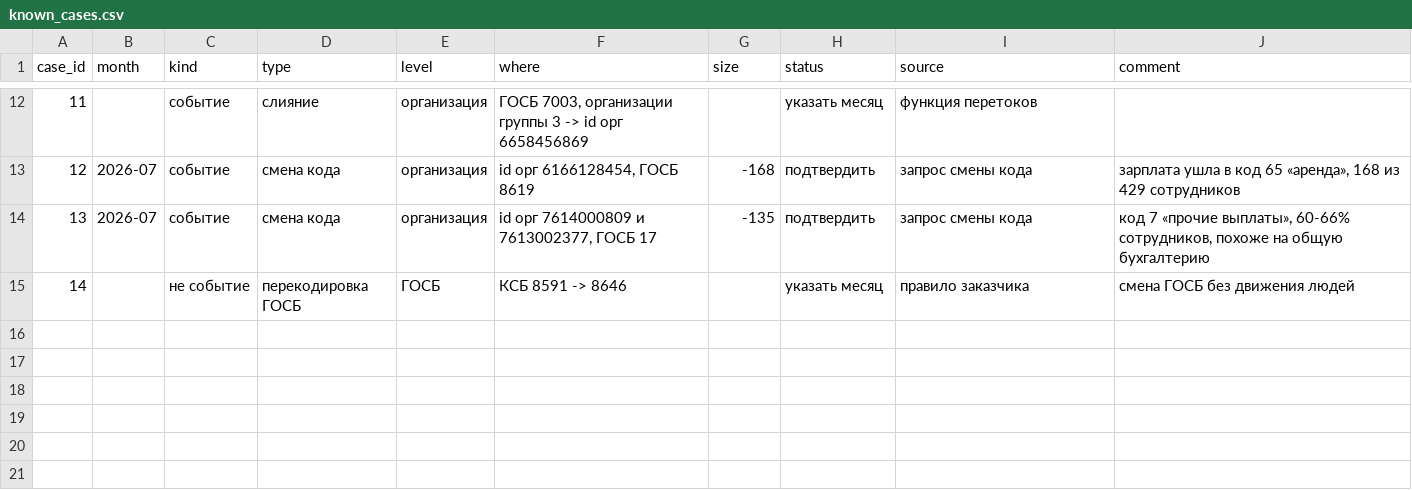
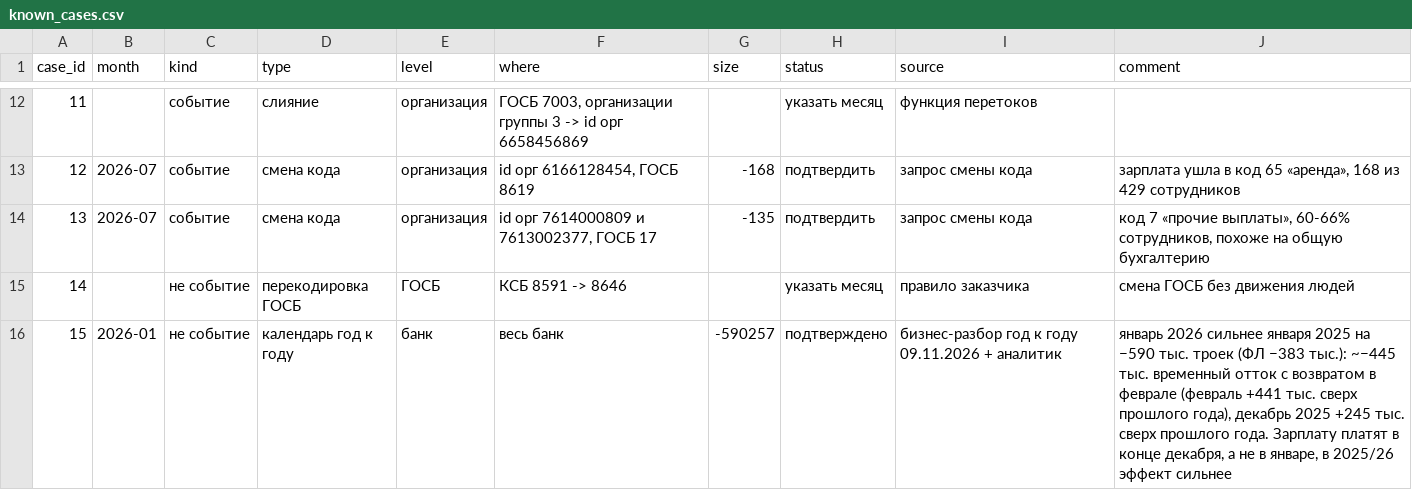
Before and after one commit to darkyhot/dashboards, a CSV file: uzp_scripts/portfolio_core/known_cases.csv, drawn as a sheet; only a part is shown, gaps mark what is left out; the diff names each change by its address in the sheet, - before the commit and + after, or states it on an @@ line.

Commit message:
Add business report tests, daily calendar calculations, and documentation
- Enhance `BusinessReportTests` with a new test for slice sources without generation.
- Update `YearOverYearTests` to include checks for temporary outflows and absent organizations.
- Introduce `daily.py` for calculating payment calendar discrepancies between shifted and calendar months.
- Create `test_daily.py` to validate daily calendar logic and SQL integration.
- Add CLAUDE.md files for project guidelines and rules of engagement.
- Ensure all tests pass with updated logic for handling edge cases in monthly reports.

```diff
--- a/uzp_scripts/portfolio_core/known_cases.csv
+++ b/uzp_scripts/portfolio_core/known_cases.csv
+row 16: 15 | 2026-01 | не событие | календарь год к году | банк | весь банк | -590257 | подтверждено | бизнес-разбор год к году 09.11.2026 + аналитик | январь 2026 сильнее января 2025 на −590 тыс. троек (ФЛ −383 тыс.): ~−445 тыс. временный отток с возвратом в феврале (февраль +441 тыс. сверх прошлого года), декабрь 2025 +245 тыс. сверх прошлого года. Зарплату платят в конце декабря, а не в январе, в 2025/26 эффект сильнее
```
Also changed, not shown: 19 other files.
